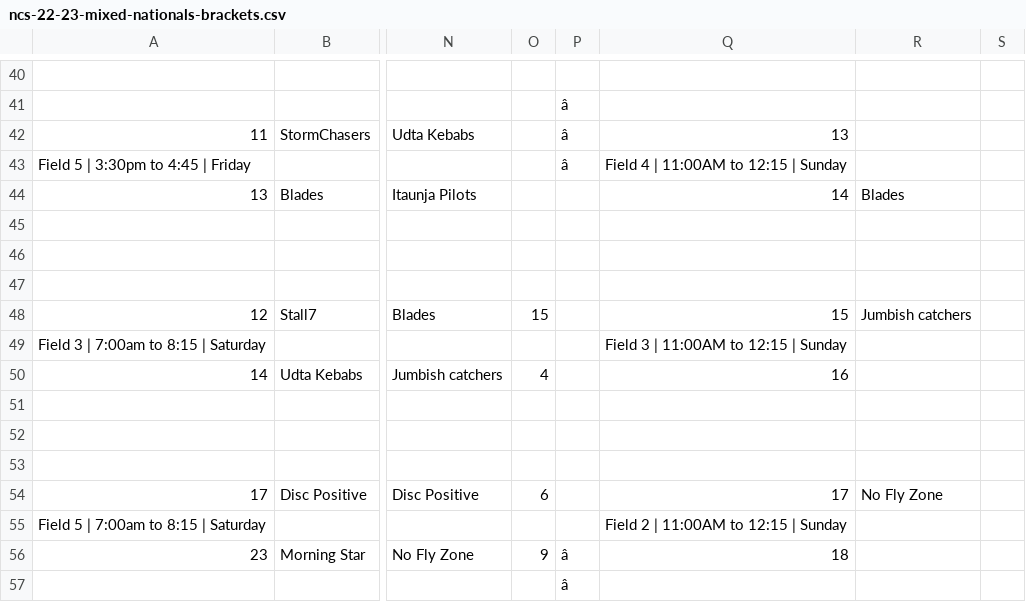
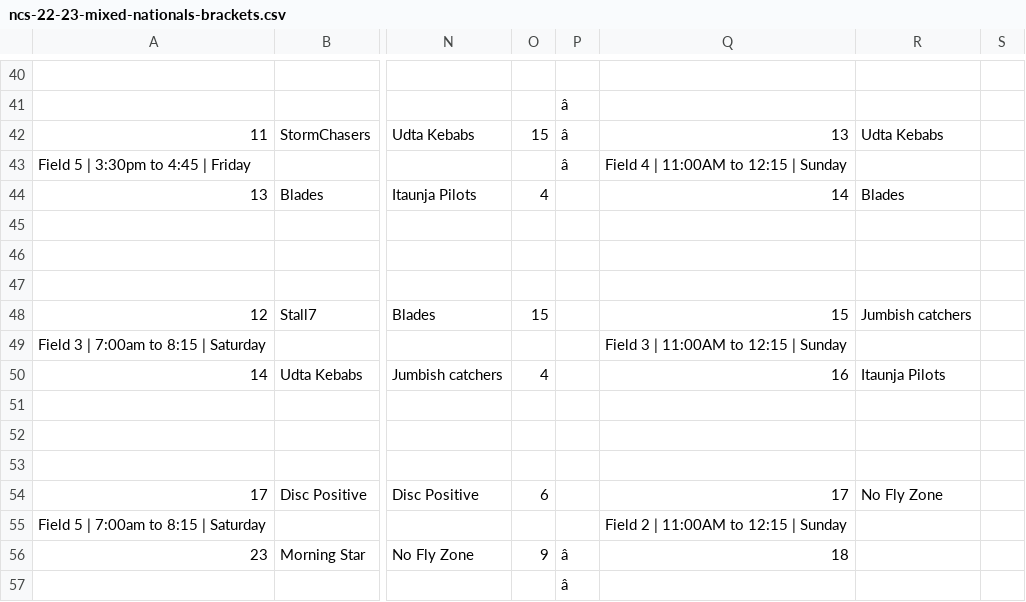
Before and after one commit to india-ultimate/scores, a CSV file: data/raw/ncs-22-23-mixed-nationals-brackets.csv, drawn as a sheet; only a part is shown, gaps mark what is left out; the diff names each change by its address in the sheet, - before the commit and + after, or states it on an @@ line.

Commit message:
Auto update data for the website
[ci skip]

```diff
--- a/data/raw/ncs-22-23-mixed-nationals-brackets.csv
+++ b/data/raw/ncs-22-23-mixed-nationals-brackets.csv
-O42: (empty)
+O42: 15
-R42: (empty)
+R42: Udta Kebabs
-O44: (empty)
+O44: 4
-R50: (empty)
+R50: Itaunja Pilots
```
